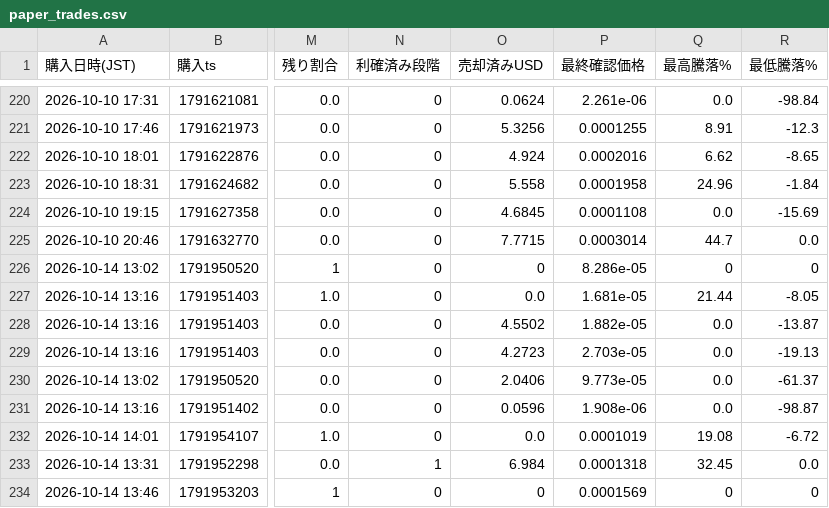
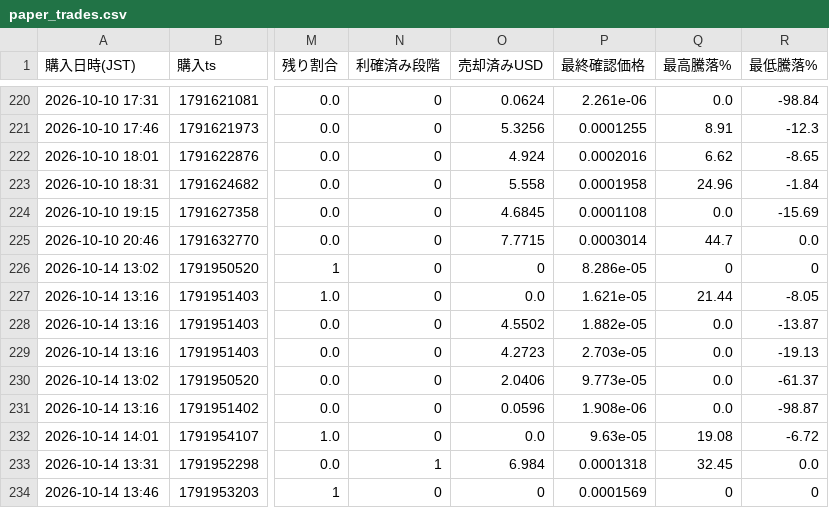
Before and after one commit to kokikkkk44/meme-scanner, a CSV file: data/paper_trades.csv, drawn as a sheet; only a part is shown, gaps mark what is left out; the diff names each change by its address in the sheet, - before the commit and + after, or states it on an @@ line.

```diff
--- a/data/paper_trades.csv
+++ b/data/paper_trades.csv
-P227 (最終確認価格): 1.681e-05
+P227 (最終確認価格): 1.621e-05
-P232 (最終確認価格): 0.0001019
+P232 (最終確認価格): 9.63e-05
```
Also changed, not shown: 2 other files.
